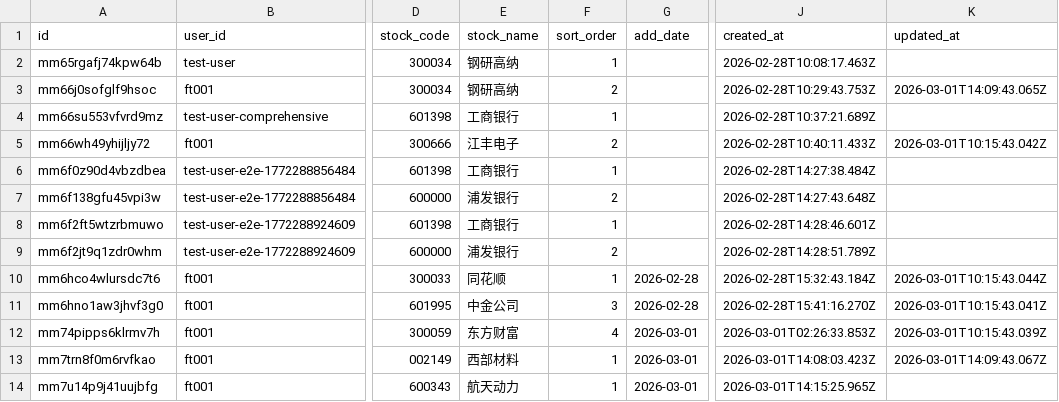
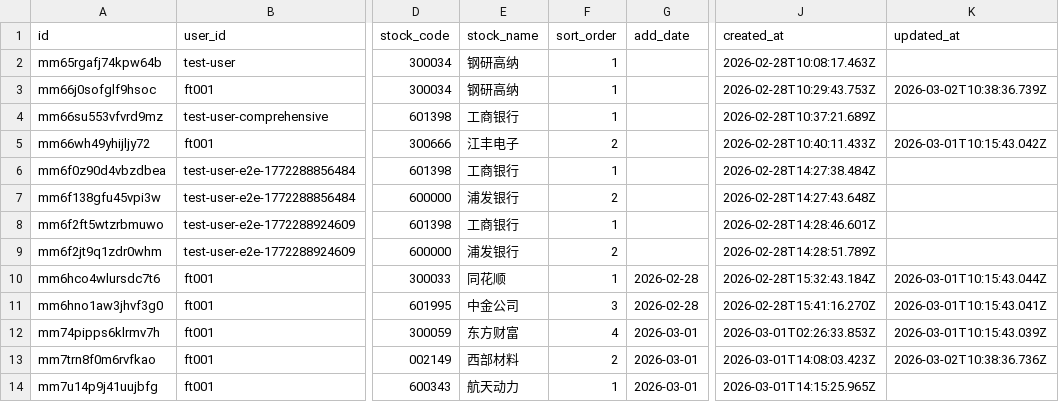
Before and after one commit to long20150122/real-time-fund, a CSV file: data/watchlist_stocks.csv, drawn as a sheet; only a part is shown, gaps mark what is left out; the diff names each change by its address in the sheet, - before the commit and + after, or states it on an @@ line.

```diff
--- a/data/watchlist_stocks.csv
+++ b/data/watchlist_stocks.csv
-F3 (sort_order): 2
+F3 (sort_order): 1
-K3 (updated_at): 2026-03-01T14:09:43.065Z
+K3 (updated_at): 2026-03-02T10:38:36.739Z
-F13 (sort_order): 1
+F13 (sort_order): 2
-K13 (updated_at): 2026-03-01T14:09:43.067Z
+K13 (updated_at): 2026-03-02T10:38:36.736Z
```
Also changed, not shown: 10 other files.
